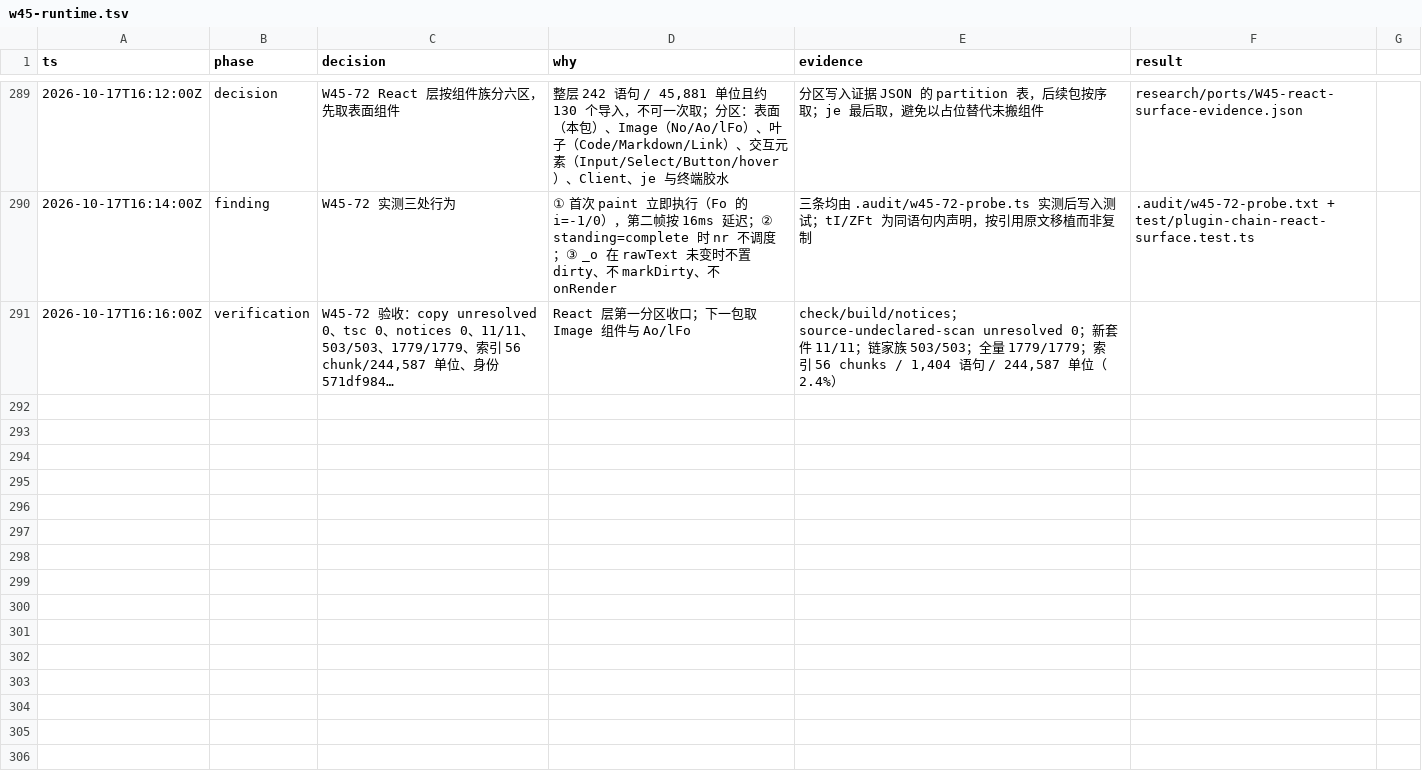
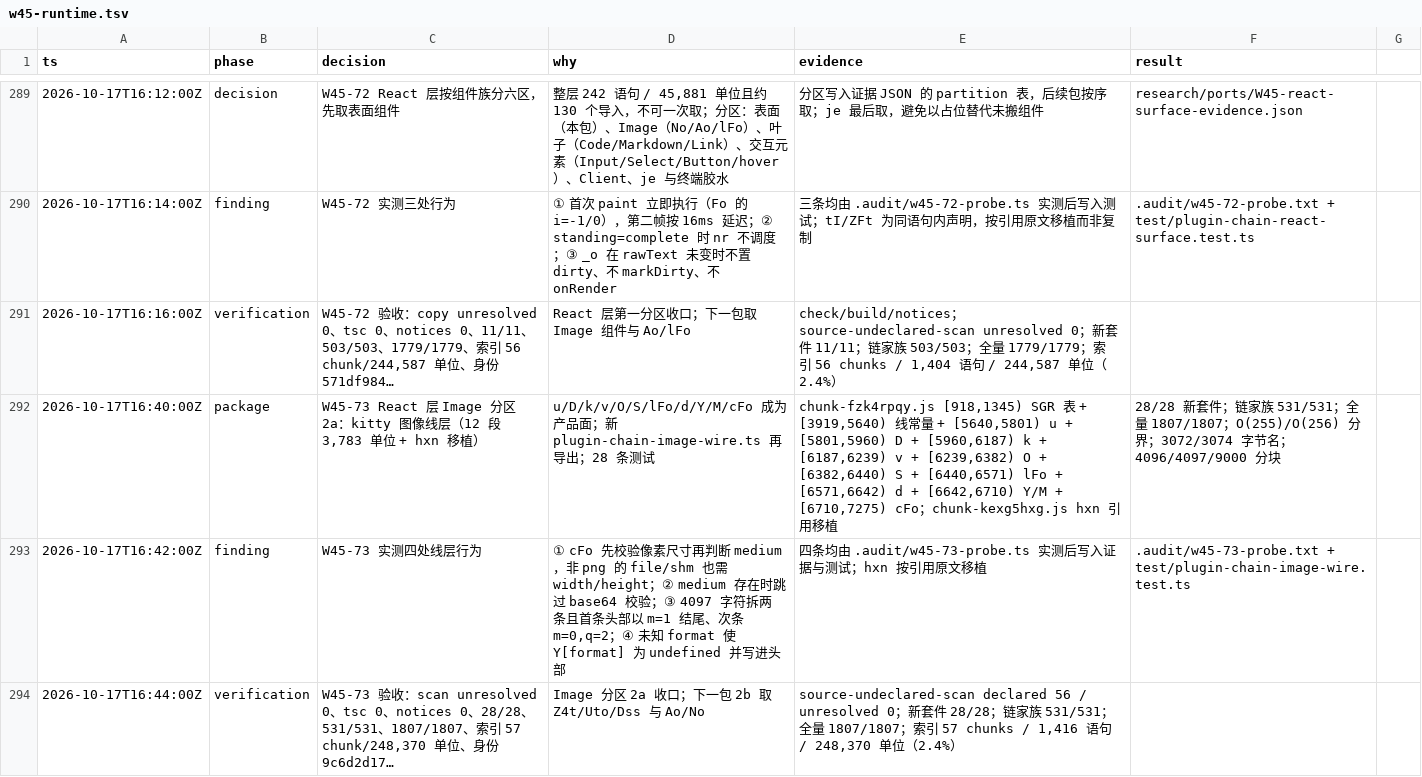
Before and after one commit to smf3kt/Litcode, a TSV file: .audit/w45-runtime.tsv, drawn as a sheet; only a part is shown, gaps mark what is left out; the diff names each change by its address in the sheet, - before the commit and + after, or states it on an @@ line.

Commit message:
Add the W45-73 image wire layer
Ports partition 2a of the plugin React layer's Image slice: the kitty image wire layer of chunk-fzk4rpqy.js. cFo builds the transmit (id and cell ranges, the pixel size a non-png format needs, a q=1 file/shm control message or a q=2 inline message split at 4096 with m=1 until the last chunk); lFo builds the alt text (a colour sequence, a placeholder per cell, the SGR 39 row terminator); O/S write the two colour and placeholder forms; u/D/k/v are the three checks and the base64 helper. The source bodies are copied verbatim; hxn is ported from chunk-kexg5hxg.js with its source expression quoted. 28 new tests; chain family 531/531; full 1807/1807; tsc 0.

```diff
--- a/.audit/w45-runtime.tsv
+++ b/.audit/w45-runtime.tsv
+row 292: 2026-10-17T16:40:00Z | package | W45-73 React 层 Image 分区 2a：kitty 图像线层（12 段 3,783 单位 + hxn 移植） | u/D/k/v/O/S/lFo/d/Y/M/cFo 成为产品面；新 plugin-chain-image-wire.ts 再导出；28 条测试 | chunk-fzk4rpqy.js [918,1345) SGR 表 + [3919,5640) 线常量 + [5640,5801) u + [5801,5960) D + [5960,6187) k + [6187,6239) v + [6239,6382) O + [6382,6440) S + [6440,6571) lFo + [6571,6642) d + [6642,6710) Y/M + [6710,7275) cFo；chunk-kexg5hxg.js hxn 引用移植 | 28/28 新套件；链家族 531/531；全量 1807/1807；O(255)/O(256) 分界；3072/3074 字节名；4096/4097/9000 分块
+row 293: 2026-10-17T16:42:00Z | finding | W45-73 实测四处线层行为 | ① cFo 先校验像素尺寸再判断 medium，非 png 的 file/shm 也需 width/height；② medium 存在时跳过 base64 校验；③ 4097 字符拆两条且首条头部以 m=1 结尾、次条 m=0,q=2；④ 未知 format 使 Y[format] 为 undefined 并写进头部 | 四条均由 .audit/w45-73-probe.ts 实测后写入证据与测试；hxn 按引用原文移植 | .audit/w45-73-probe.txt + test/plugin-chain-image-wire.test.ts
+row 294: 2026-10-17T16:44:00Z | verification | W45-73 验收：scan unresolved 0、tsc 0、notices 0、28/28、531/531、1807/1807、索引 57 chunk/248,370 单位、身份 9c6d2d17… | Image 分区 2a 收口；下一包 2b 取 Z4t/Uto/Dss 与 Ao/No | source-undeclared-scan declared 56 / unresolved 0；新套件 28/28；链家族 531/531；全量 1807/1807；索引 57 chunks / 1,416 语句 / 248,370 单位（2.4%）
```
Also changed, not shown: 8 other files.
